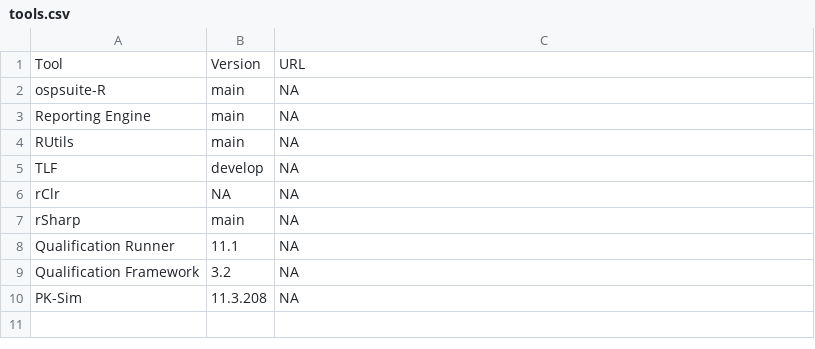
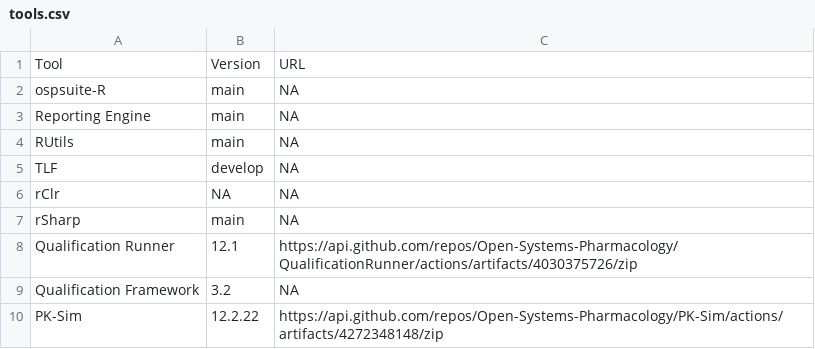
Before and after one commit to Open-Systems-Pharmacology/RE-Test-Reports, a CSV file: tools.csv, drawn as a sheet.

Commit message:
Use up-to-date qualification tools versions

```diff
--- a/tools.csv
+++ b/tools.csv
@@ -7,4 +7,4 @@ rClr,NA,NA
 rSharp,main,NA
-Qualification Runner,11.1,NA
+Qualification Runner,12.1,https://api.github.com/repos/Open-Systems-Pharmacology/QualificationRunner/actions/artifacts/4030375726/zip
 Qualification Framework,3.2,NA
-PK-Sim,11.3.208,NA
+PK-Sim,12.2.22,https://api.github.com/repos/Open-Systems-Pharmacology/PK-Sim/actions/artifacts/4272348148/zip
```
